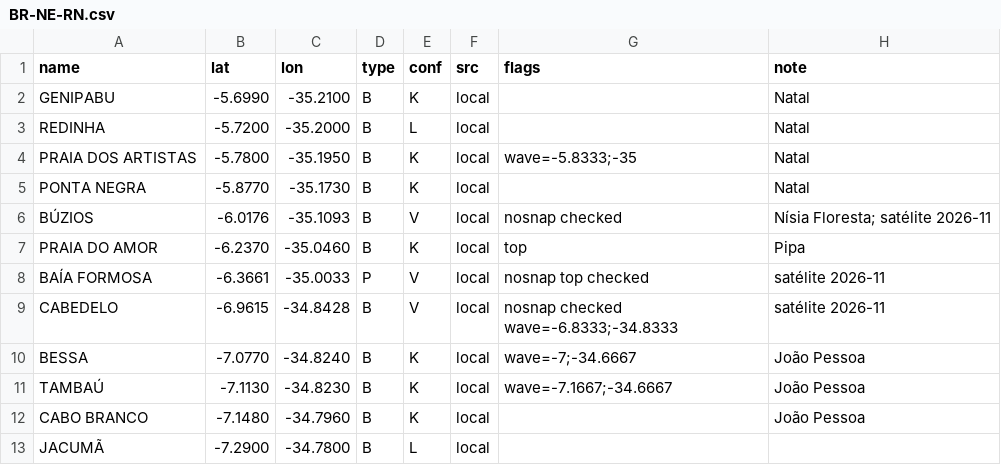
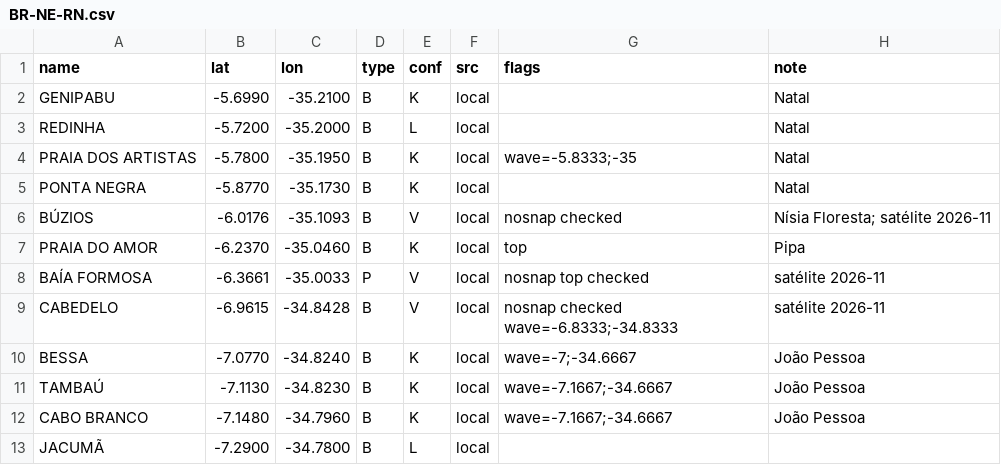
Before and after one commit to scgm11/surf-dawn-data, a CSV file: seeds/spots/BR-NE-RN.csv, drawn as a sheet.

```diff
--- a/seeds/spots/BR-NE-RN.csv
+++ b/seeds/spots/BR-NE-RN.csv
@@ -11,3 +11,3 @@ BESSA,-7.0770,-34.8240,B,K,local,wave=-7;-34.6667,João Pessoa
 TAMBAÚ,-7.1130,-34.8230,B,K,local,wave=-7.1667;-34.6667,João Pessoa
-CABO BRANCO,-7.1480,-34.7960,B,K,local,,João Pessoa
+CABO BRANCO,-7.1480,-34.7960,B,K,local,wave=-7.1667;-34.6667,João Pessoa
 JACUMÃ,-7.2900,-34.7800,B,L,local,,
```
